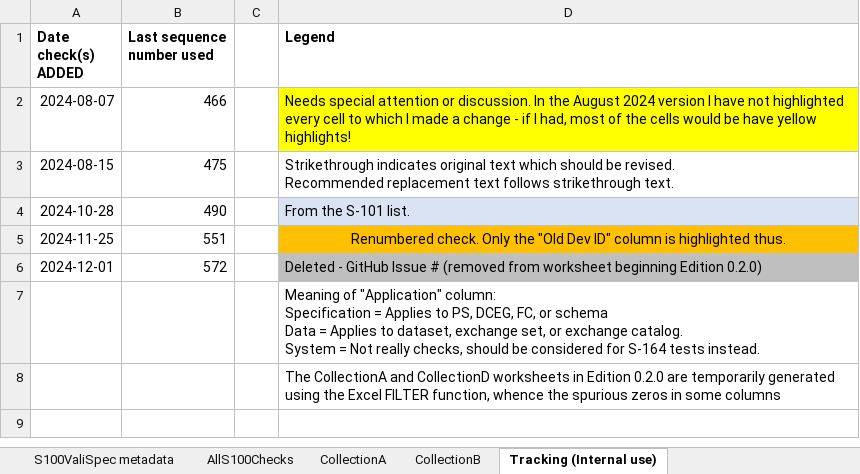
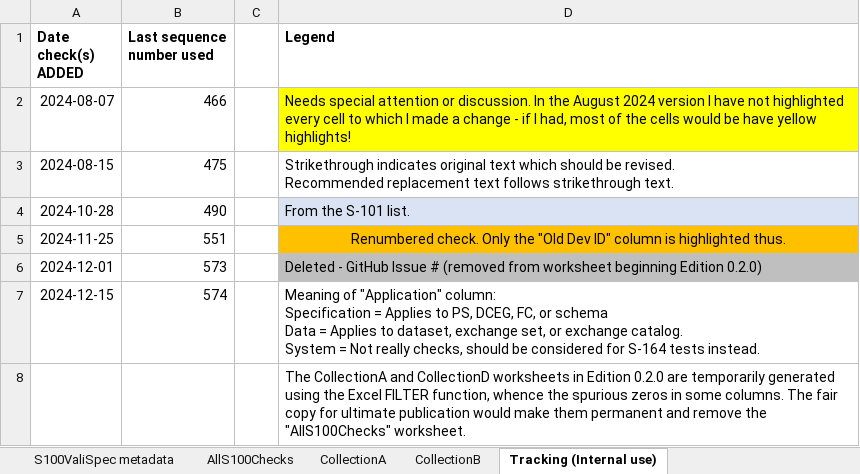
Before and after one commit to iho-ohi/S-100-Validation-Checks, an Excel workbook: Documents/S-158-100/0.2.0/S-158_100_0_2_0_20241210.xlsx, sheet Tracking (Internal use), drawn as a sheet; values as stored, in another font and other column widths than the file's, no borders; removed rows and columns are numbered as before the commit, all else as after; ↵ is a line break in a cell; the diff names each change by its address in the sheet, - before the commit and + after, or states it on an @@ line.

```diff
--- a/Documents/S-158-100/0.2.0/S-158_100_0_2_0_20241210.xlsx (sheet Tracking (Internal use))
+++ b/Documents/S-158-100/0.2.0/S-158_100_0_2_0_20241210.xlsx (sheet Tracking (Internal use))
-B6 (Last sequence number used): 572
+B6 (Last sequence number used): 573
-row 7:  |  |  | Meaning of "Application" column: ↵ Specification = Applies to PS, DCEG, FC, or schema ↵ Data = Applies to dataset, exchange set, or exchange catalog. ↵ System = Not really checks, should be considered for S-164 tests instead.
+row 7: 2024-12-15 | 574 |  | Meaning of "Application" column: ↵ Specification = Applies to PS, DCEG, FC, or schema ↵ Data = Applies to dataset, exchange set, or exchange catalog. ↵ System = Not really checks, should be considered for S-164 tests instead.
-D8 (Legend): …in some columns
+D8 (Legend): …in some columns. The fair copy for ultimate publication would make them permanent and remove the "AllS100Checks" worksheet.
```
Also changed, not shown: sheet AllS100Checks, sheet CollectionA, sheet CollectionB, sheet S100ValiSpec metadata, formulas that keep their value, 9 other files.
